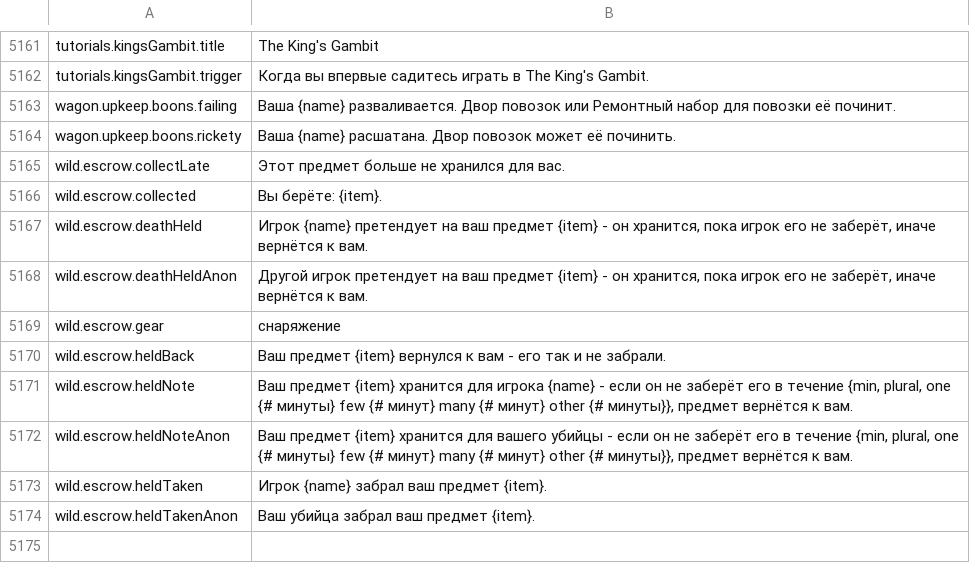
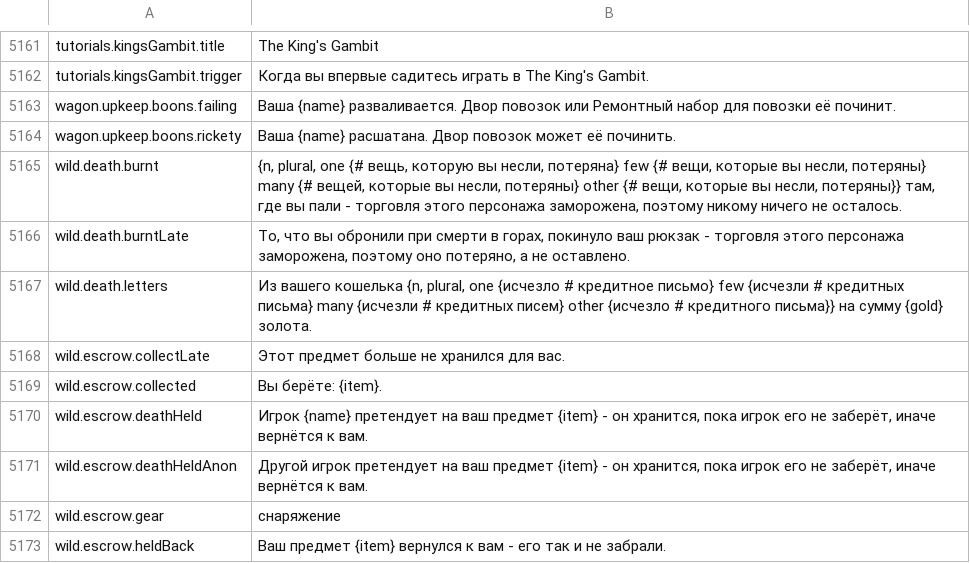
Before and after one commit to Betawolf1213/daggerfall-js-source-voice, a CSV file: locales/ru/Port_Strings.csv, drawn as a sheet; only a part is shown, gaps mark what is left out; the shorter side is filled out with more unchanged rows.

```diff
--- a/locales/ru/Port_Strings.csv
+++ b/locales/ru/Port_Strings.csv
@@ -5166,2 +5166,5 @@ wagon.upkeep.boons.failing,"Ваша {name} разваливается. Двор
 wagon.upkeep.boons.rickety,"Ваша {name} расшатана. Двор повозок может её починить."
+wild.death.burnt,"{n, plural, one {# вещь, которую вы несли, потеряна} few {# вещи, которые вы несли, потеряны} many {# вещей, которые вы несли, потеряны} other {# вещи, которые вы несли, потеряны}} там, где вы пали - торговля этого персонажа заморожена, поэтому никому ничего не осталось."
+wild.death.burntLate,"То, что вы обронили при смерти в горах, покинуло ваш рюкзак - торговля этого персонажа заморожена, поэтому оно потеряно, а не оставлено."
+wild.death.letters,"Из вашего кошелька {n, plural, one {исчезло # кредитное письмо} few {исчезли # кредитных письма} many {исчезли # кредитных писем} other {исчезло # кредитного письма}} на сумму {gold} золота."
 wild.escrow.collectLate,"Этот предмет больше не хранился для вас."
```
Also changed, not shown: locales/bg/Port_Strings.csv, locales/cs/Port_Strings.csv, 25 other files.
